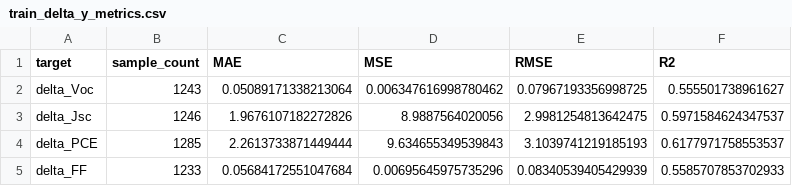
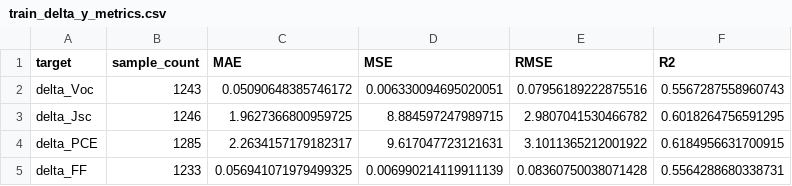
Before and after one commit to daivdmy-H2M/oghmanano, a CSV file: code/bin/XGBoost/train/train_delta_y_metrics.csv, drawn as a sheet.

```diff
--- a/code/bin/XGBoost/train/train_delta_y_metrics.csv
+++ b/code/bin/XGBoost/train/train_delta_y_metrics.csv
@@ -1,5 +1,5 @@
 target,sample_count,MAE,MSE,RMSE,R2
-delta_Voc,1243,0.05089171338213064,0.006347616998780462,0.07967193356998725,0.555501738961627
-delta_Jsc,1246,1.9676107182272826,8.9887564020056,2.9981254813642475,0.5971584624347537
-delta_PCE,1285,2.2613733871449444,9.634655349539843,3.1039741219185193,0.6177971758553537
-delta_FF,1233,0.05684172551047684,0.00695645975735296,0.08340539405429939,0.5585707853702933
+delta_Voc,1243,0.05090648385746172,0.006330094695020051,0.07956189222875516,0.5567287558960743
+delta_Jsc,1246,1.9627366800959725,8.884597247989715,2.9807041530466782,0.6018264756591295
+delta_PCE,1285,2.2634157179182317,9.617047723121631,3.1011365212001922,0.6184956631700915
+delta_FF,1233,0.056941071979499325,0.006990214119911139,0.08360750038071428,0.5564288680338731
```
Also changed, not shown: code/bin/XGBoost/overfit_comparison.csv, code/bin/XGBoost/train/train_delta_y_predictions.csv, 10 other files.
